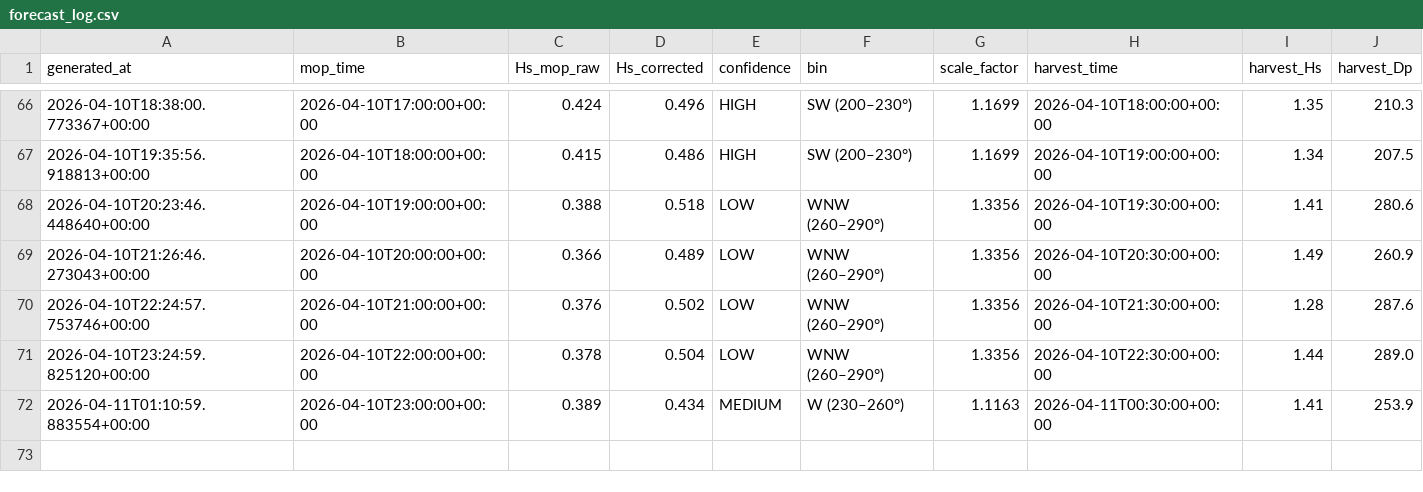
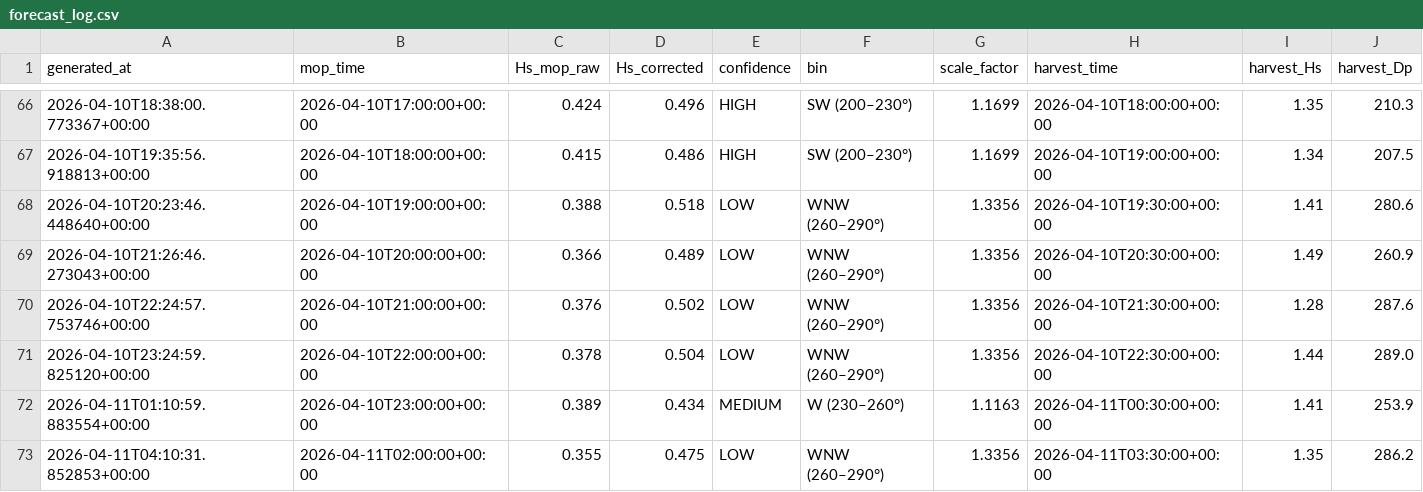
Before and after one commit to aadhavr/campus-point-waves, a CSV file: forecast_log.csv, drawn as a sheet; only a part is shown, gaps mark what is left out.

```diff
--- a/forecast_log.csv
+++ b/forecast_log.csv
@@ -72 +72,2 @@ generated_at,mop_time,Hs_mop_raw,Hs_corrected,confidence,bin,scale_factor,harves
 2026-04-11T01:10:59.883554+00:00,2026-04-10T23:00:00+00:00,0.389,0.434,MEDIUM,W   (230–260°),1.1163,2026-04-11T00:30:00+00:00,1.41,253.9
+2026-04-11T04:10:31.852853+00:00,2026-04-11T02:00:00+00:00,0.355,0.475,LOW,WNW (260–290°),1.3356,2026-04-11T03:30:00+00:00,1.35,286.2
```
Also changed, not shown: 1 other file.
